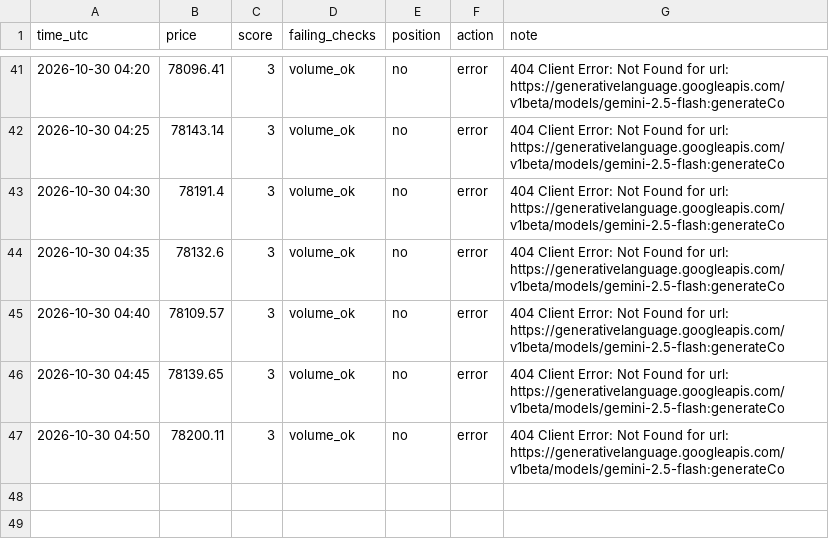
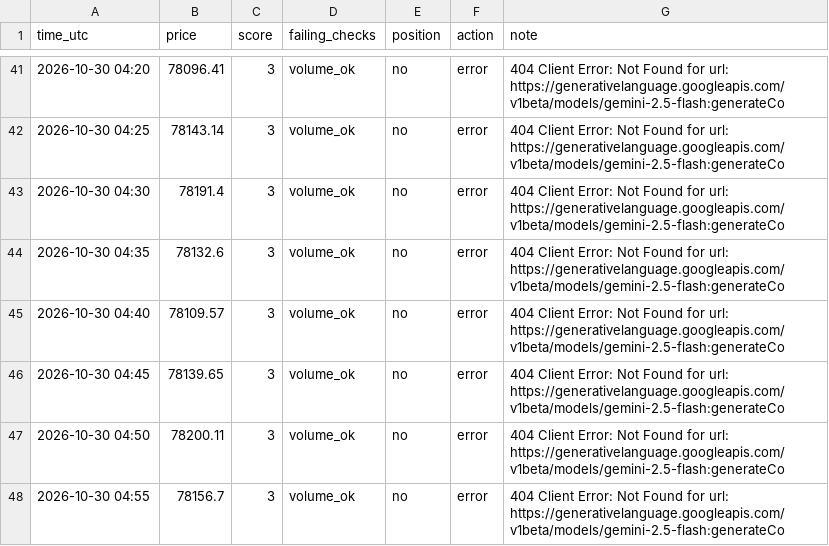
Before and after one commit to MfalmeYT/boringfiles, a CSV file: bot_log.csv, drawn as a sheet; only a part is shown, gaps mark what is left out.

Commit message:
log

```diff
--- a/bot_log.csv
+++ b/bot_log.csv
@@ -47 +47,2 @@ time_utc,price,score,failing_checks,position,action,note
 2026-10-30 04:50,78200.11,3,volume_ok,no,error,404 Client Error: Not Found for url: https://generativelanguage.googleapis.com/v1beta/models/gemini-2.5-flash:generateCo
+2026-10-30 04:55,78156.7,3,volume_ok,no,error,404 Client Error: Not Found for url: https://generativelanguage.googleapis.com/v1beta/models/gemini-2.5-flash:generateCo
```
